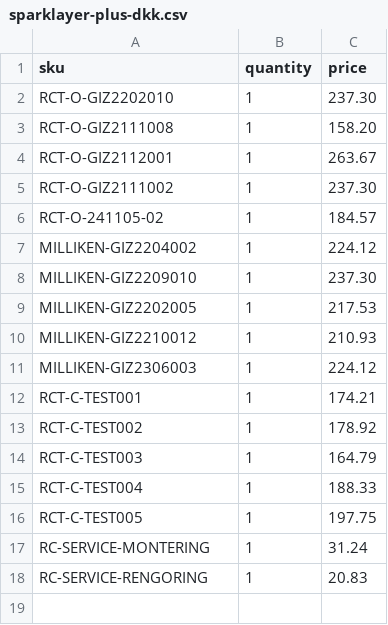
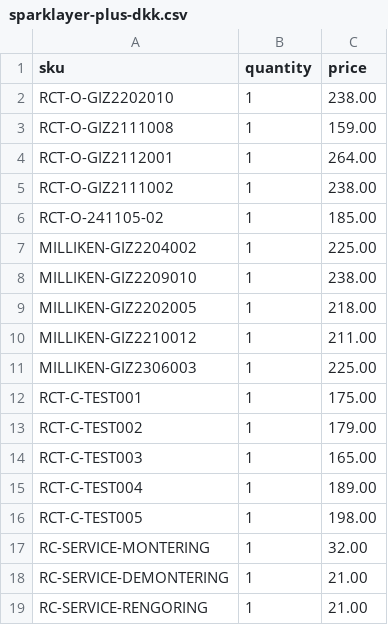
Before and after one commit to taylerdweb/recarpet-b2b-theme, a CSV file: sparklayer-pricelists/sparklayer-plus-dkk.csv, drawn as a sheet.

```diff
--- a/sparklayer-pricelists/sparklayer-plus-dkk.csv
+++ b/sparklayer-pricelists/sparklayer-plus-dkk.csv
@@ -1,18 +1,19 @@
 sku,quantity,price
-RCT-O-GIZ2202010,1,237.30
-RCT-O-GIZ2111008,1,158.20
-RCT-O-GIZ2112001,1,263.67
-RCT-O-GIZ2111002,1,237.30
-RCT-O-241105-02,1,184.57
-MILLIKEN-GIZ2204002,1,224.12
-MILLIKEN-GIZ2209010,1,237.30
-MILLIKEN-GIZ2202005,1,217.53
-MILLIKEN-GIZ2210012,1,210.93
-MILLIKEN-GIZ2306003,1,224.12
-RCT-C-TEST001,1,174.21
-RCT-C-TEST002,1,178.92
-RCT-C-TEST003,1,164.79
-RCT-C-TEST004,1,188.33
-RCT-C-TEST005,1,197.75
-RC-SERVICE-MONTERING,1,31.24
-RC-SERVICE-RENGORING,1,20.83
+RCT-O-GIZ2202010,1,238.00
+RCT-O-GIZ2111008,1,159.00
+RCT-O-GIZ2112001,1,264.00
+RCT-O-GIZ2111002,1,238.00
+RCT-O-241105-02,1,185.00
+MILLIKEN-GIZ2204002,1,225.00
+MILLIKEN-GIZ2209010,1,238.00
+MILLIKEN-GIZ2202005,1,218.00
+MILLIKEN-GIZ2210012,1,211.00
+MILLIKEN-GIZ2306003,1,225.00
+RCT-C-TEST001,1,175.00
+RCT-C-TEST002,1,179.00
+RCT-C-TEST003,1,165.00
+RCT-C-TEST004,1,189.00
+RCT-C-TEST005,1,198.00
+RC-SERVICE-MONTERING,1,32.00
+RC-SERVICE-DEMONTERING,1,21.00
+RC-SERVICE-RENGORING,1,21.00
```
Also changed, not shown: sparklayer-pricelists/sparklayer-bulk-upload.csv, sparklayer-pricelists/sparklayer-member-dkk.csv, 16 other files.
